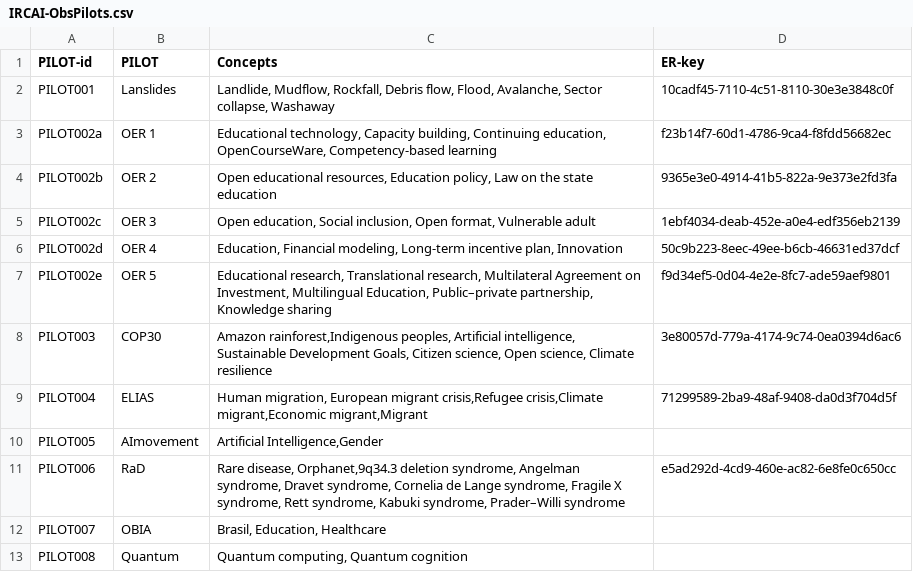
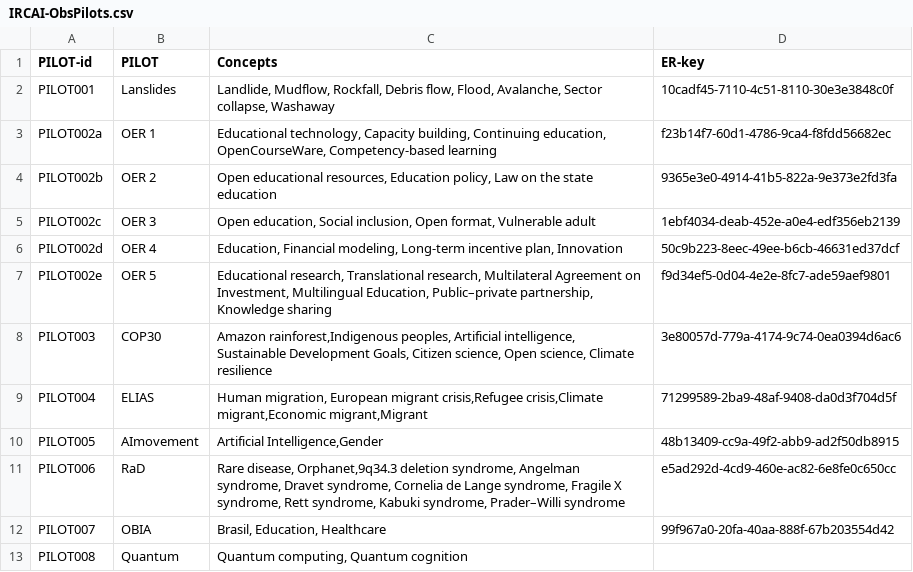
Before and after one commit to IRCAI-SDGobservatory/data, a CSV file: IRCAI-ObsPilots.csv, drawn as a sheet.

Commit message:
Fix ER-key for AImovement and OBIA entries
Added missing ER-key for AImovement and OBIA pilots.

```diff
--- a/IRCAI-ObsPilots.csv
+++ b/IRCAI-ObsPilots.csv
@@ -9,5 +9,5 @@ PILOT003,COP30,"Amazon rainforest,Indigenous peoples, Artificial intelligence, S
 PILOT004,ELIAS,"Human migration, European migrant crisis,Refugee crisis,Climate migrant,Economic migrant,Migrant",71299589-2ba9-48af-9408-da0d3f704d5f,,,
-PILOT005,AImovement,"Artificial Intelligence,Gender",,,,
+PILOT005,AImovement,"Artificial Intelligence,Gender",48b13409-cc9a-49f2-abb9-ad2f50db8915,,,
 PILOT006,RaD,"Rare disease, Orphanet,9q34.3 deletion syndrome, Angelman syndrome, Dravet syndrome, Cornelia de Lange syndrome, Fragile X syndrome, Rett syndrome, Kabuki syndrome, Prader–Willi syndrome",e5ad292d-4cd9-460e-ac82-6e8fe0c650cc,,,
-PILOT007,OBIA,"Brasil, Education, Healthcare",,,,
+PILOT007,OBIA,"Brasil, Education, Healthcare",99f967a0-20fa-40aa-888f-67b203554d42,,,
 PILOT008,Quantum,"Quantum computing, Quantum cognition",,,,
```
